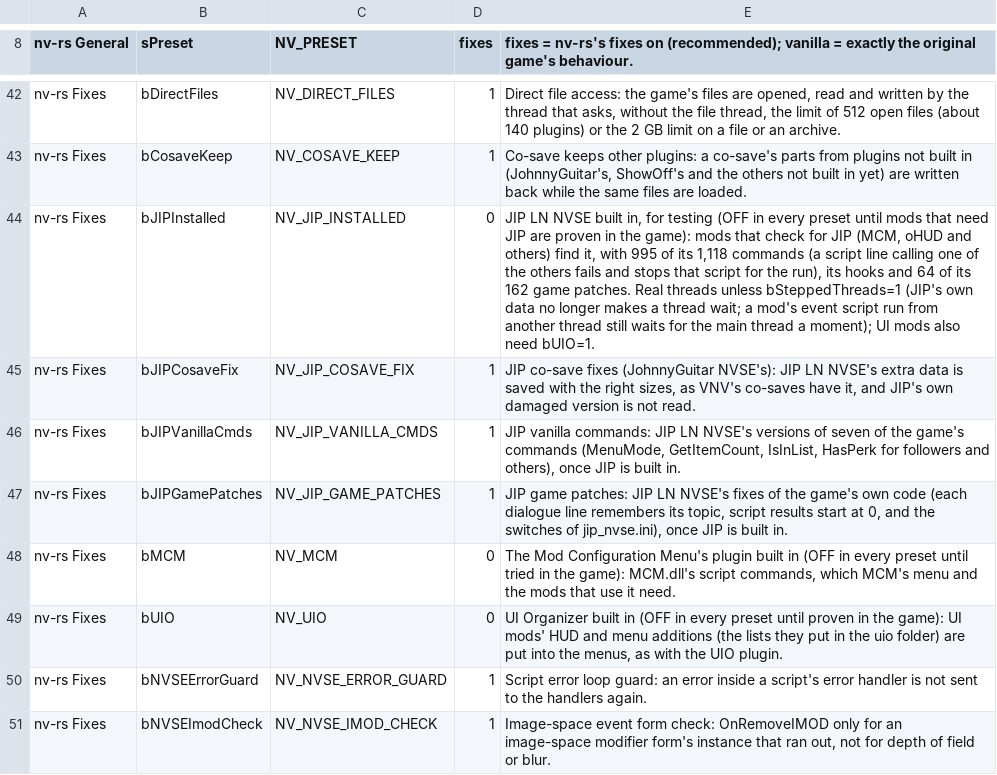
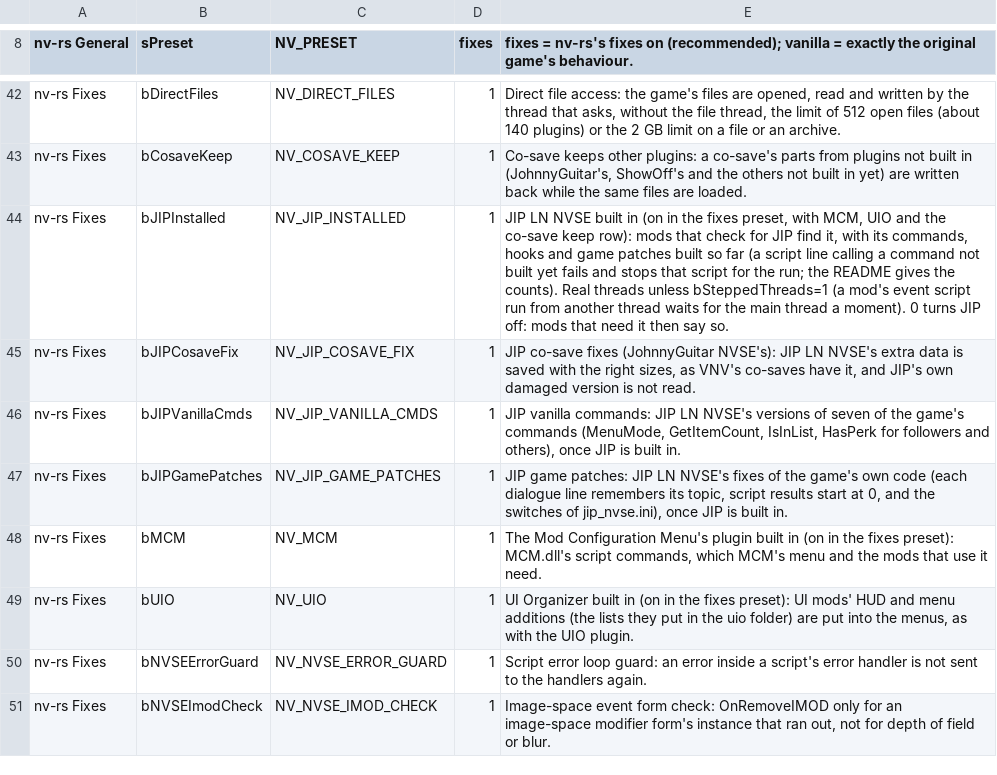
Before and after one commit to slaterain/nv-rs, a TSV file: crates/host/data/game_ini.tsv, drawn as a sheet; only a part is shown, gaps mark what is left out.

```diff
--- a/crates/host/data/game_ini.tsv
+++ b/crates/host/data/game_ini.tsv
@@ -43,3 +43,3 @@ nv-rs Fixes	bDirectFiles	NV_DIRECT_FILES	1	Direct file access: the game's files
 nv-rs Fixes	bCosaveKeep	NV_COSAVE_KEEP	1	Co-save keeps other plugins: a co-save's parts from plugins not built in (JohnnyGuitar's, ShowOff's and the others not built in yet) are written back while the same files are loaded.
-nv-rs Fixes	bJIPInstalled	NV_JIP_INSTALLED	0	JIP LN NVSE built in, for testing (OFF in every preset until mods that need JIP are proven in the game): mods that check for JIP (MCM, oHUD and others) find it, with 995 of its 1,118 commands (a script line calling one of the others fails and stops that script for the run), its hooks and 64 of its 162 game patches. Real threads unless bSteppedThreads=1 (JIP's own data no longer makes a thread wait; a mod's event script run from another thread still waits for the main thread a moment); UI mods also need bUIO=1.
+nv-rs Fixes	bJIPInstalled	NV_JIP_INSTALLED	1	JIP LN NVSE built in (on in the fixes preset, with MCM, UIO and the co-save keep row): mods that check for JIP find it, with its commands, hooks and game patches built so far (a script line calling a command not built yet fails and stops that script for the run; the README gives the counts). Real threads unless bSteppedThreads=1 (a mod's event script run from another thread waits for the main thread a moment). 0 turns JIP off: mods that need it then say so.
 nv-rs Fixes	bJIPCosaveFix	NV_JIP_COSAVE_FIX	1	JIP co-save fixes (JohnnyGuitar NVSE's): JIP LN NVSE's extra data is saved with the right sizes, as VNV's co-saves have it, and JIP's own damaged version is not read.
@@ -47,4 +47,4 @@ nv-rs Fixes	bJIPVanillaCmds	NV_JIP_VANILLA_CMDS	1	JIP vanilla commands: JIP LN N
 nv-rs Fixes	bJIPGamePatches	NV_JIP_GAME_PATCHES	1	JIP game patches: JIP LN NVSE's fixes of the game's own code (each dialogue line remembers its topic, script results start at 0, and the switches of jip_nvse.ini), once JIP is built in.
-nv-rs Fixes	bMCM	NV_MCM	0	The Mod Configuration Menu's plugin built in (OFF in every preset until tried in the game): MCM.dll's script commands, which MCM's menu and the mods that use it need.
-nv-rs Fixes	bUIO	NV_UIO	0	UI Organizer built in (OFF in every preset until proven in the game): UI mods' HUD and menu additions (the lists they put in the uio folder) are put into the menus, as with the UIO plugin.
+nv-rs Fixes	bMCM	NV_MCM	1	The Mod Configuration Menu's plugin built in (on in the fixes preset): MCM.dll's script commands, which MCM's menu and the mods that use it need.
+nv-rs Fixes	bUIO	NV_UIO	1	UI Organizer built in (on in the fixes preset): UI mods' HUD and menu additions (the lists they put in the uio folder) are put into the menus, as with the UIO plugin.
 nv-rs Fixes	bNVSEErrorGuard	NV_NVSE_ERROR_GUARD	1	Script error loop guard: an error inside a script's error handler is not sent to the handlers again.
```
Also changed, not shown: 11 other files.
